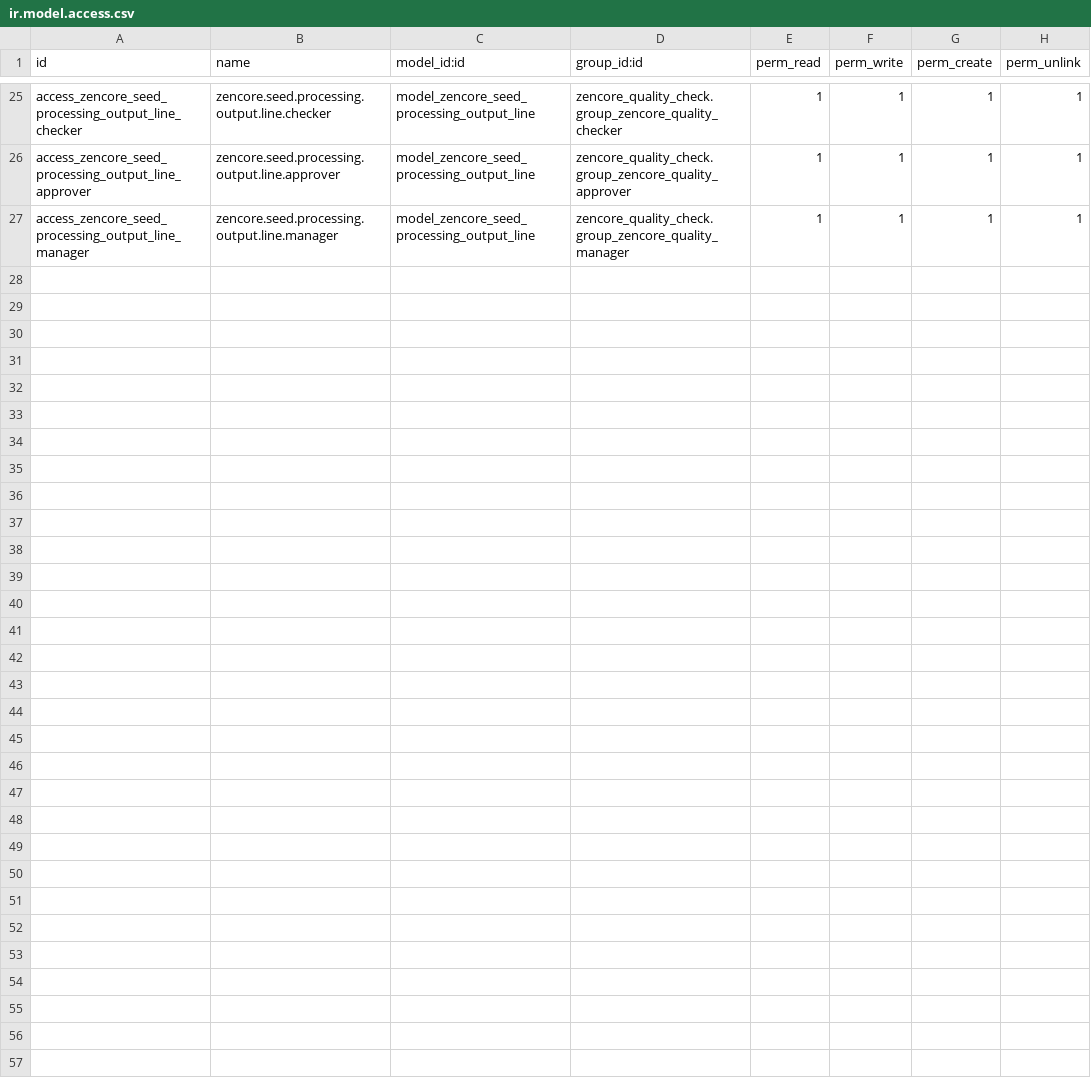
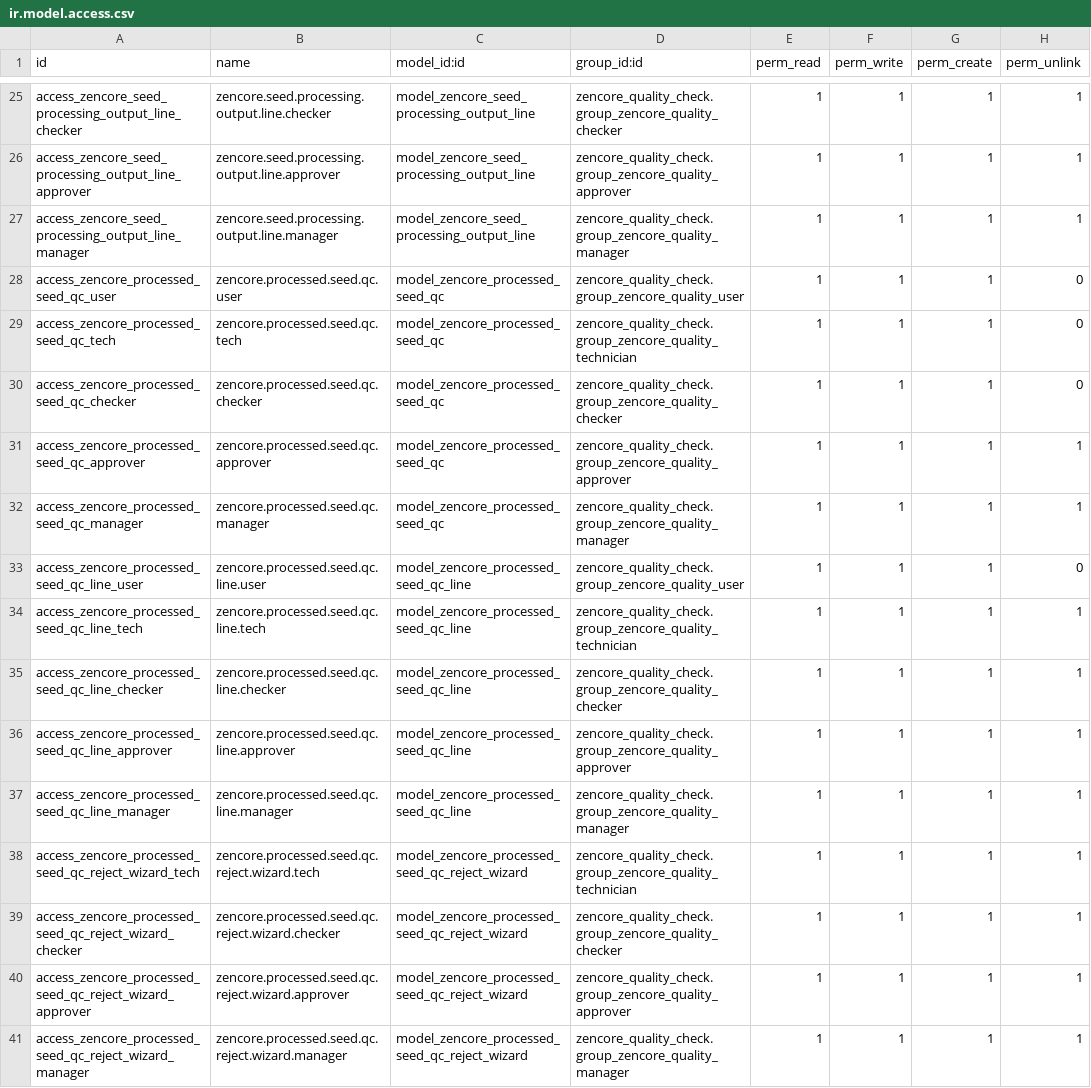
Before and after one commit to saiful-islam-shawon/odoo19_module, a CSV file: zencore_quality_check/security/ir.model.access.csv, drawn as a sheet; only a part is shown, gaps mark what is left out.

Commit message:
quality test

```diff
--- a/zencore_quality_check/security/ir.model.access.csv
+++ b/zencore_quality_check/security/ir.model.access.csv
@@ -27 +27,15 @@ access_zencore_seed_processing_output_line_approver,zencore.seed.processing.outp
 access_zencore_seed_processing_output_line_manager,zencore.seed.processing.output.line.manager,model_zencore_seed_processing_output_line,zencore_quality_check.group_zencore_quality_manager,1,1,1,1
+access_zencore_processed_seed_qc_user,zencore.processed.seed.qc.user,model_zencore_processed_seed_qc,zencore_quality_check.group_zencore_quality_user,1,1,1,0
+access_zencore_processed_seed_qc_tech,zencore.processed.seed.qc.tech,model_zencore_processed_seed_qc,zencore_quality_check.group_zencore_quality_technician,1,1,1,0
+access_zencore_processed_seed_qc_checker,zencore.processed.seed.qc.checker,model_zencore_processed_seed_qc,zencore_quality_check.group_zencore_quality_checker,1,1,1,0
+access_zencore_processed_seed_qc_approver,zencore.processed.seed.qc.approver,model_zencore_processed_seed_qc,zencore_quality_check.group_zencore_quality_approver,1,1,1,1
+access_zencore_processed_seed_qc_manager,zencore.processed.seed.qc.manager,model_zencore_processed_seed_qc,zencore_quality_check.group_zencore_quality_manager,1,1,1,1
+access_zencore_processed_seed_qc_line_user,zencore.processed.seed.qc.line.user,model_zencore_processed_seed_qc_line,zencore_quality_check.group_zencore_quality_user,1,1,1,0
+access_zencore_processed_seed_qc_line_tech,zencore.processed.seed.qc.line.tech,model_zencore_processed_seed_qc_line,zencore_quality_check.group_zencore_quality_technician,1,1,1,1
+access_zencore_processed_seed_qc_line_checker,zencore.processed.seed.qc.line.checker,model_zencore_processed_seed_qc_line,zencore_quality_check.group_zencore_quality_checker,1,1,1,1
+access_zencore_processed_seed_qc_line_approver,zencore.processed.seed.qc.line.approver,model_zencore_processed_seed_qc_line,zencore_quality_check.group_zencore_quality_approver,1,1,1,1
+access_zencore_processed_seed_qc_line_manager,zencore.processed.seed.qc.line.manager,model_zencore_processed_seed_qc_line,zencore_quality_check.group_zencore_quality_manager,1,1,1,1
+access_zencore_processed_seed_qc_reject_wizard_tech,zencore.processed.seed.qc.reject.wizard.tech,model_zencore_processed_seed_qc_reject_wizard,zencore_quality_check.group_zencore_quality_technician,1,1,1,1
+access_zencore_processed_seed_qc_reject_wizard_checker,zencore.processed.seed.qc.reject.wizard.checker,model_zencore_processed_seed_qc_reject_wizard,zencore_quality_check.group_zencore_quality_checker,1,1,1,1
+access_zencore_processed_seed_qc_reject_wizard_approver,zencore.processed.seed.qc.reject.wizard.approver,model_zencore_processed_seed_qc_reject_wizard,zencore_quality_check.group_zencore_quality_approver,1,1,1,1
+access_zencore_processed_seed_qc_reject_wizard_manager,zencore.processed.seed.qc.reject.wizard.manager,model_zencore_processed_seed_qc_reject_wizard,zencore_quality_check.group_zencore_quality_manager,1,1,1,1
```
Also changed, not shown: 17 other files.
